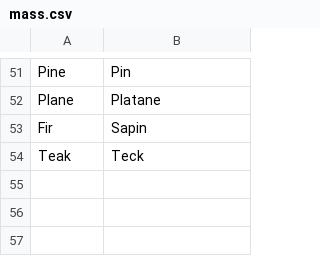
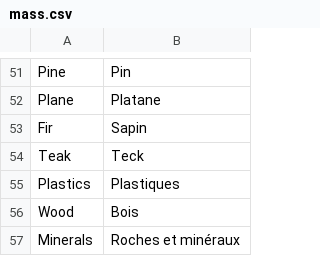
Before and after one commit to guillaume55/MecaWeb, a CSV file: translation/fr/mass.csv, drawn as a sheet; only a part is shown, gaps mark what is left out; the diff names each change by its address in the sheet, - before the commit and + after, or states it on an @@ line.

```diff
--- a/translation/fr/mass.csv
+++ b/translation/fr/mass.csv
+row 55: Plastics | Plastiques
+row 56: Wood | Bois
+row 57: Minerals | Roches et minéraux
```
Also changed, not shown: translation/en/mass.csv.
